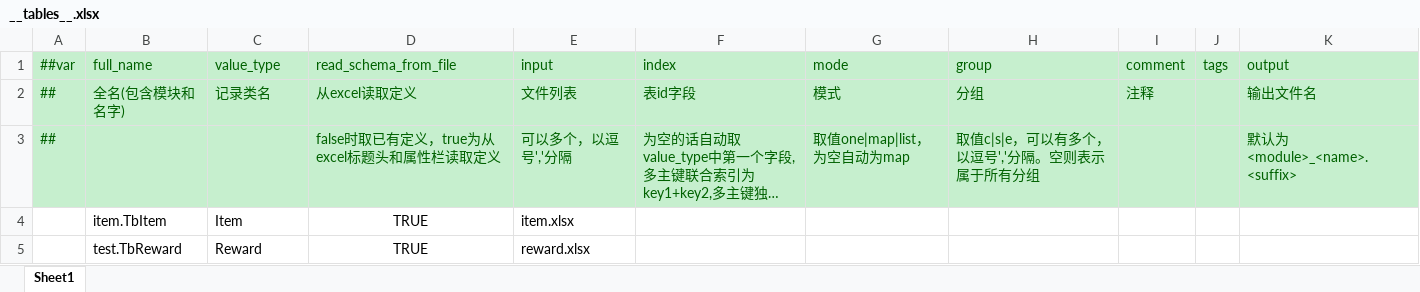
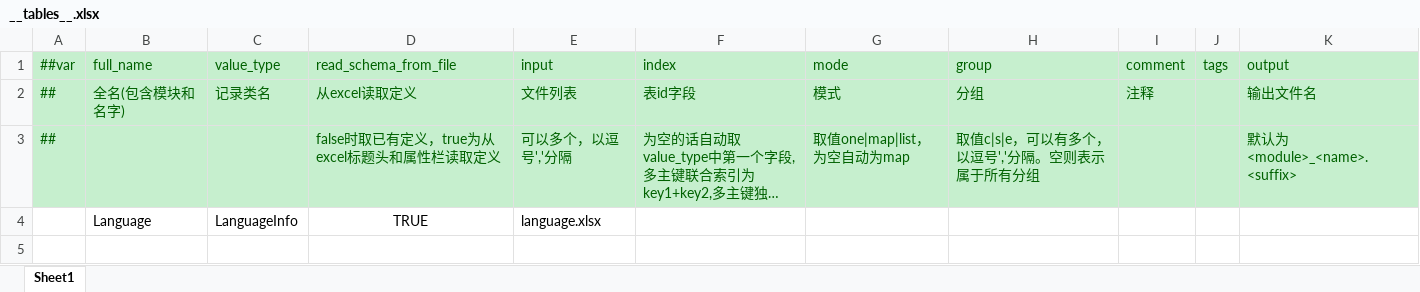
Before and after one commit to lcy199608/FeatherFramework, an Excel workbook: Config/MiniTemplate/Datas/Config/__tables__.xlsx, sheet Sheet1, drawn as a sheet; long unchanged cells end in …; values as stored, in another font and other column widths than the file's, no borders; removed rows and columns are numbered as before the commit, all else as after; the diff names each change by its address in the sheet, - before the commit and + after, or states it on an @@ line.

```diff
--- a/Config/MiniTemplate/Datas/Config/__tables__.xlsx (sheet Sheet1)
+++ b/Config/MiniTemplate/Datas/Config/__tables__.xlsx (sheet Sheet1)
-row 4:  | item.TbItem | Item | TRUE | item.xlsx
-row 5:  | test.TbReward | Reward | TRUE | reward.xlsx
+row 4:  | Language | LanguageInfo | TRUE | language.xlsx
```
Also changed, not shown: 54 other files.
